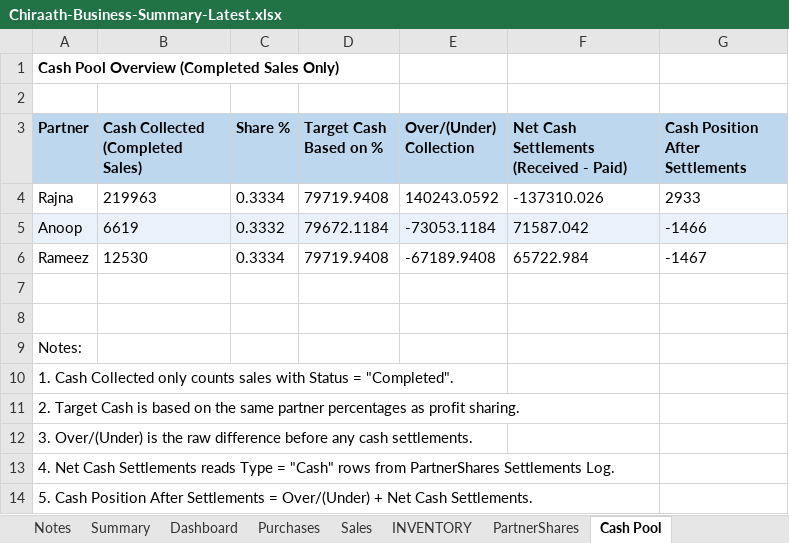
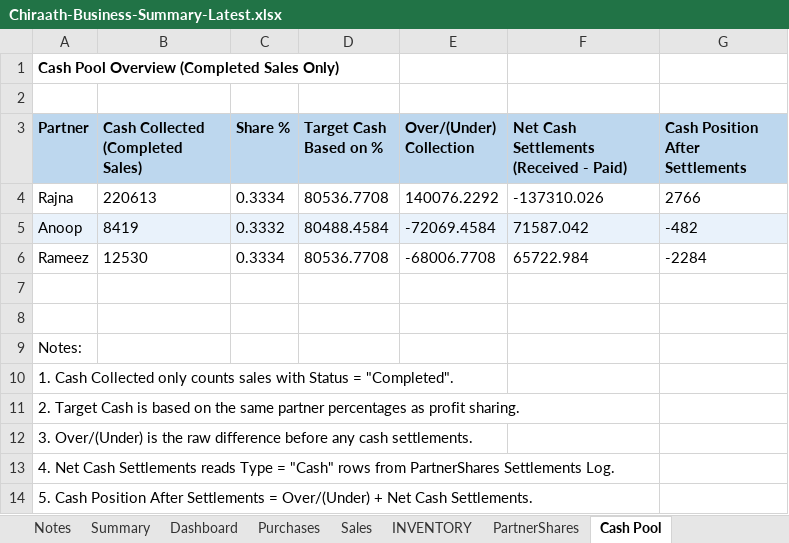
Before and after one commit to anoopp87/chiraath-partner-dashboard, an Excel workbook: docs/Chiraath-Business-Summary-Latest.xlsx, sheet Cash Pool, drawn as a sheet; values as stored, in another font and other column widths than the file's, no borders; the diff names each change by its address in the sheet, - before the commit and + after, or states it on an @@ line.

Commit message:
Malu Salwar and Aruna Salwar sales

```diff
--- a/docs/Chiraath-Business-Summary-Latest.xlsx (sheet Cash Pool)
+++ b/docs/Chiraath-Business-Summary-Latest.xlsx (sheet Cash Pool)
-B4 (Cash Collected (Completed Sales)): 219963
+B4 (Cash Collected (Completed Sales)): 220613
-D4 (Target Cash Based on %): 79719.9408
+D4 (Target Cash Based on %): 80536.7708
-E4 (Over/(Under) Collection): 140243.0592
+E4 (Over/(Under) Collection): 140076.2292
-G4 (Cash Position After Settlements): 2933
+G4 (Cash Position After Settlements): 2766
-B5 (Cash Collected (Completed Sales)): 6619
+B5 (Cash Collected (Completed Sales)): 8419
-D5 (Target Cash Based on %): 79672.1184
+D5 (Target Cash Based on %): 80488.4584
-E5 (Over/(Under) Collection): -73053.1184
+E5 (Over/(Under) Collection): -72069.4584
-G5 (Cash Position After Settlements): -1466
+G5 (Cash Position After Settlements): -482
-D6 (Target Cash Based on %): 79719.9408
+D6 (Target Cash Based on %): 80536.7708
-E6 (Over/(Under) Collection): -67189.9408
+E6 (Over/(Under) Collection): -68006.7708
-G6 (Cash Position After Settlements): -1467
+G6 (Cash Position After Settlements): -2284
```
Also changed, not shown: sheet Summary, sheet Dashboard, sheet Sales, sheet INVENTORY, charts or pictures, input/Chiraath - Business Summary - Latest.xlsx, 2 other files.
